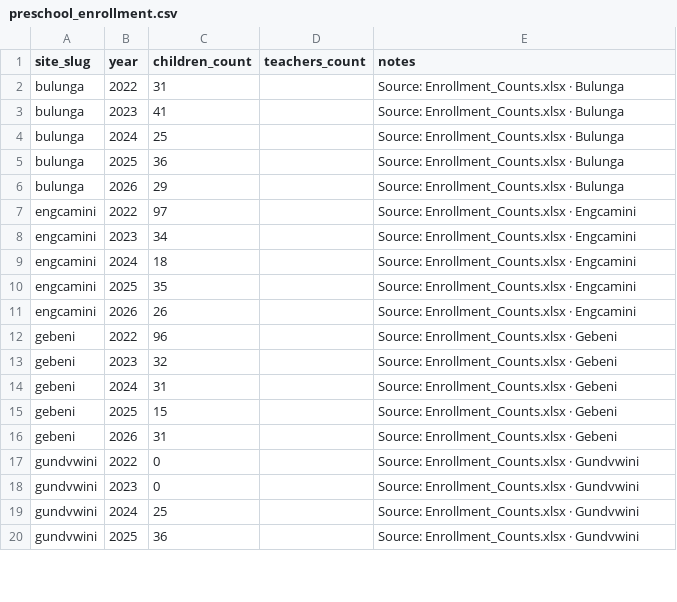
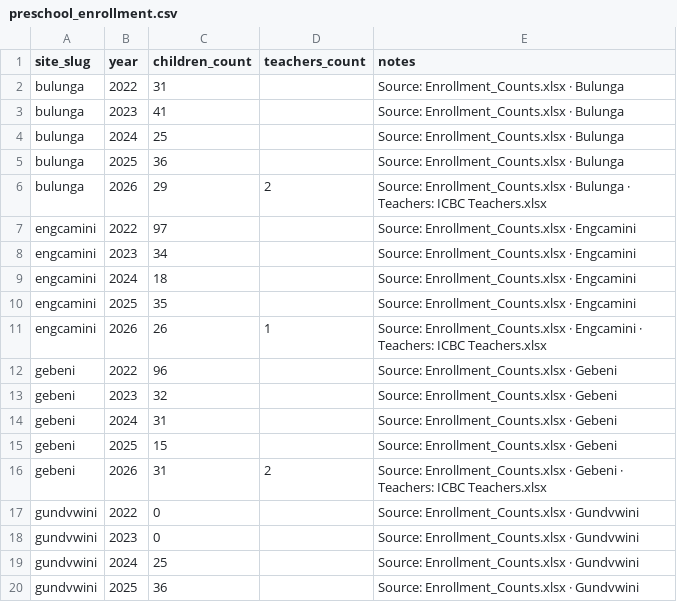
Before and after one commit to incbyc/ICBC_, a CSV file: supabase/seed/preschool_enrollment.csv, drawn as a sheet; only a part is shown; the diff covers the shown part only.

```diff
--- a/supabase/seed/preschool_enrollment.csv
+++ b/supabase/seed/preschool_enrollment.csv
@@ -5,3 +5,3 @@ bulunga,2024,25,,Source: Enrollment_Counts.xlsx · Bulunga
 bulunga,2025,36,,Source: Enrollment_Counts.xlsx · Bulunga
-bulunga,2026,29,,Source: Enrollment_Counts.xlsx · Bulunga
+bulunga,2026,29,2,Source: Enrollment_Counts.xlsx · Bulunga · Teachers: ICBC Teachers.xlsx
 engcamini,2022,97,,Source: Enrollment_Counts.xlsx · Engcamini
@@ -10,3 +10,3 @@ engcamini,2024,18,,Source: Enrollment_Counts.xlsx · Engcamini
 engcamini,2025,35,,Source: Enrollment_Counts.xlsx · Engcamini
-engcamini,2026,26,,Source: Enrollment_Counts.xlsx · Engcamini
+engcamini,2026,26,1,Source: Enrollment_Counts.xlsx · Engcamini · Teachers: ICBC Teachers.xlsx
 gebeni,2022,96,,Source: Enrollment_Counts.xlsx · Gebeni
@@ -15,3 +15,3 @@ gebeni,2024,31,,Source: Enrollment_Counts.xlsx · Gebeni
 gebeni,2025,15,,Source: Enrollment_Counts.xlsx · Gebeni
-gebeni,2026,31,,Source: Enrollment_Counts.xlsx · Gebeni
+gebeni,2026,31,2,Source: Enrollment_Counts.xlsx · Gebeni · Teachers: ICBC Teachers.xlsx
 gundvwini,2022,0,,Source: Enrollment_Counts.xlsx · Gundvwini
```
Also changed, not shown: 76 edited cells elsewhere in this file, supabase/seed/icbc_sites.csv, supabase/seed/staff.csv, 15 other files.
